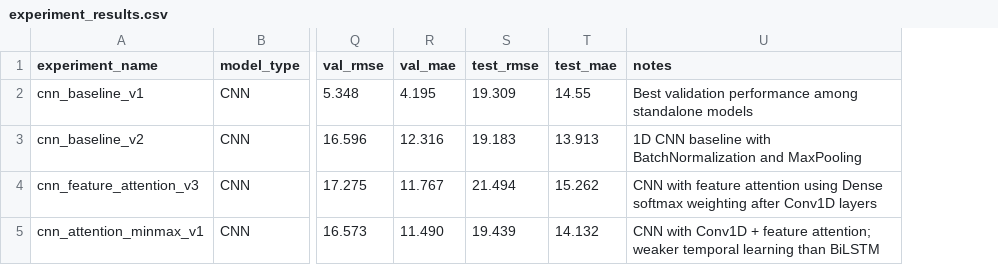
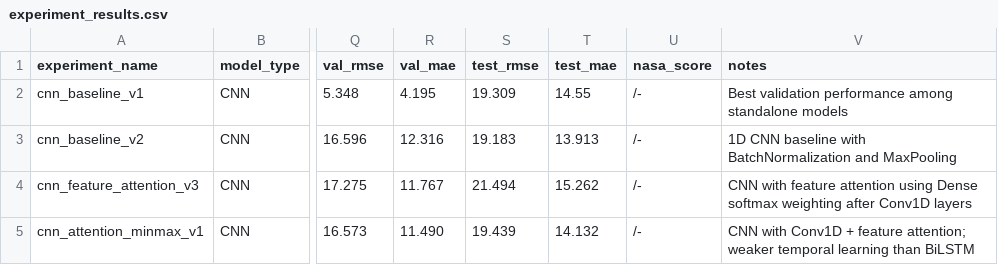
Before and after one commit to PihuCodeTech/Aircraft-Engine-RUL-Prediction, a CSV file: experiment_results.csv, drawn as a sheet; only a part is shown, gaps mark what is left out; the diff covers the shown part only; the diff names each change by its address in the sheet, - before the commit and + after, or states it on an @@ line.

Commit message:
introduced nasa score and updated experiment results

```diff
--- a/experiment_results.csv
+++ b/experiment_results.csv
+column U (nasa_score), rows 2-5: all /-
```
Also changed, not shown: 2 added rows and 6 edited cells elsewhere in this file.
